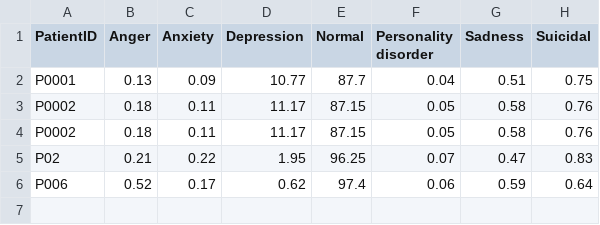
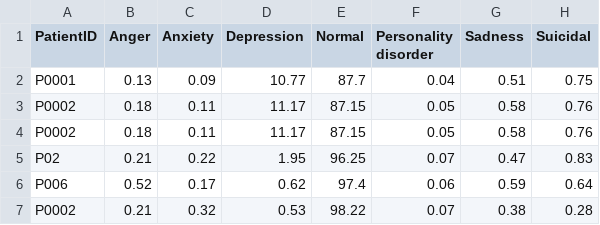
Before and after one commit to Sutanu-59/Emotion_Analysis, a CSV file: data/session_results.csv, drawn as a sheet; the diff names each change by its address in the sheet, - before the commit and + after, or states it on an @@ line.

Commit message:
Update session results from Streamlit app

```diff
--- a/data/session_results.csv
+++ b/data/session_results.csv
+row 7: P0002 | 0.21 | 0.32 | 0.53 | 98.22 | 0.07 | 0.38 | 0.28
```
